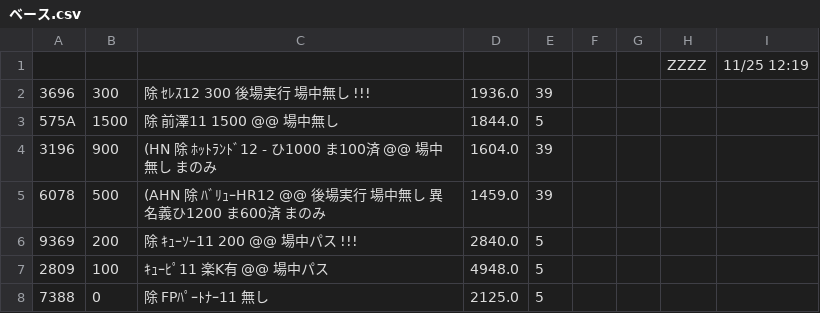
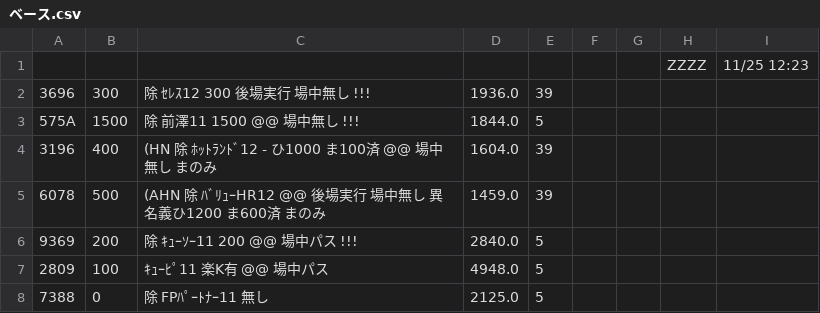
Before and after one commit to kitamotoie/easghgkdsrgvfdgdrftavshstvgsdfsdrweraesfsdvcvewsgsdgsvbrtsgr, a CSV file: ベース.csv, drawn as a sheet; only a part is shown.

Commit message:
update history csv via auto-watcher

```diff
--- a/ベース.csv
+++ b/ベース.csv
@@ -1,5 +1,5 @@
-,,,,,,,ZZZZ,11/25 12:19,
+,,,,,,,ZZZZ,11/25 12:23,
 3696,300,除 ｾﾚｽ12  300　　 後場実行　場中無し　!!!,1936.0,39
-575A,1500,除 前澤11  1500  @@　　場中無し　,1844.0,5
-3196,900,(HN 除 ﾎｯﾄﾗﾝﾄﾞ12 -  ひ1000 ま100済 @@ 場中無し  まのみ ,1604.0,39
+575A,1500,除 前澤11  1500  @@　　場中無し　!!!,1844.0,5
+3196,400,(HN 除 ﾎｯﾄﾗﾝﾄﾞ12 -  ひ1000 ま100済 @@ 場中無し  まのみ ,1604.0,39
 6078,500,(AHN 除 ﾊﾞﾘｭｰHR12 @@ 後場実行 場中無し　異名義ひ1200 ま600済  まのみ,1459.0,39
```
